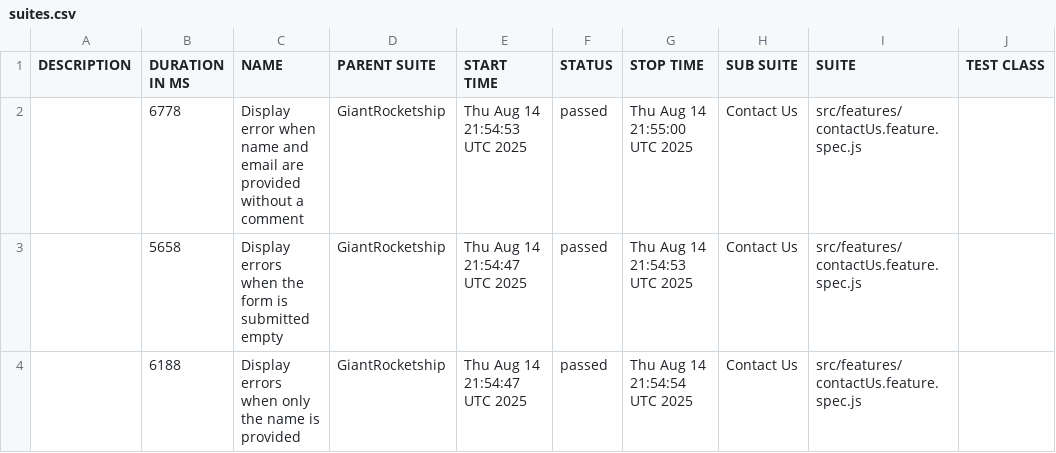
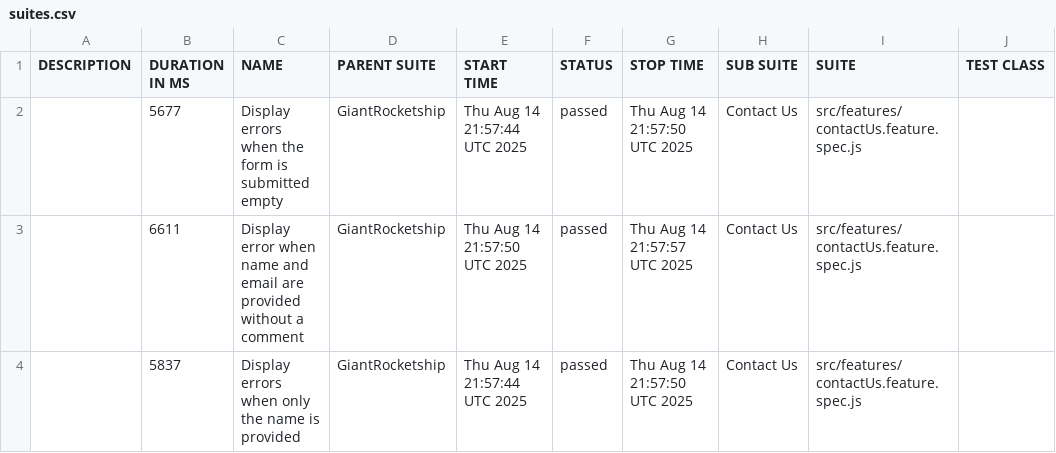
Before and after one commit to emIsmaeel/GiantRocketship-BDD, a CSV file: data/suites.csv, drawn as a sheet; only a part is shown; the diff names each change by its address in the sheet, - before the commit and + after, or states it on an @@ line.

```diff
--- a/data/suites.csv
+++ b/data/suites.csv
-B2 (DURATION IN MS): 6778
+B2 (DURATION IN MS): 5677
-C2 (NAME): Display error when name and email are provided without a comment
+C2 (NAME): Display errors when the form is submitted empty
-E2 (START TIME): Thu Aug 14 21:54:53 UTC 2025
+E2 (START TIME): Thu Aug 14 21:57:44 UTC 2025
-G2 (STOP TIME): Thu Aug 14 21:55:00 UTC 2025
+G2 (STOP TIME): Thu Aug 14 21:57:50 UTC 2025
-B3 (DURATION IN MS): 5658
+B3 (DURATION IN MS): 6611
-C3 (NAME): Display errors when the form is submitted empty
+C3 (NAME): Display error when name and email are provided without a comment
-E3 (START TIME): Thu Aug 14 21:54:47 UTC 2025
+E3 (START TIME): Thu Aug 14 21:57:50 UTC 2025
-G3 (STOP TIME): Thu Aug 14 21:54:53 UTC 2025
+G3 (STOP TIME): Thu Aug 14 21:57:57 UTC 2025
-B4 (DURATION IN MS): 6188
+B4 (DURATION IN MS): 5837
-E4 (START TIME): Thu Aug 14 21:54:47 UTC 2025
+E4 (START TIME): Thu Aug 14 21:57:44 UTC 2025
-G4 (STOP TIME): Thu Aug 14 21:54:54 UTC 2025
+G4 (STOP TIME): Thu Aug 14 21:57:50 UTC 2025
```
Also changed, not shown: 27 other files.
